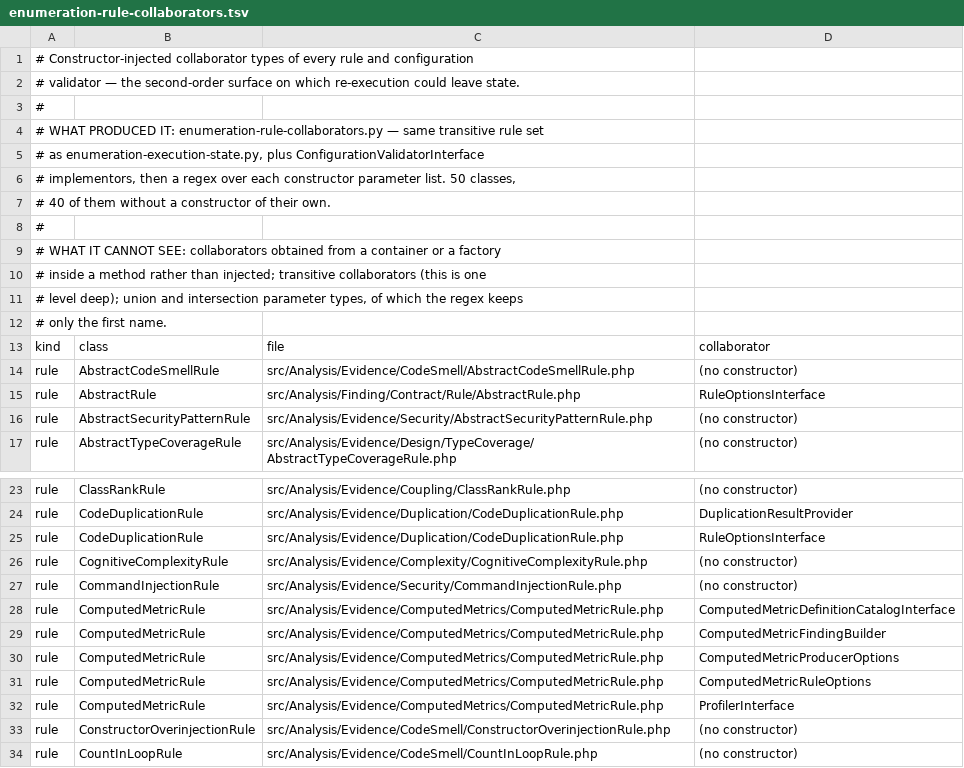
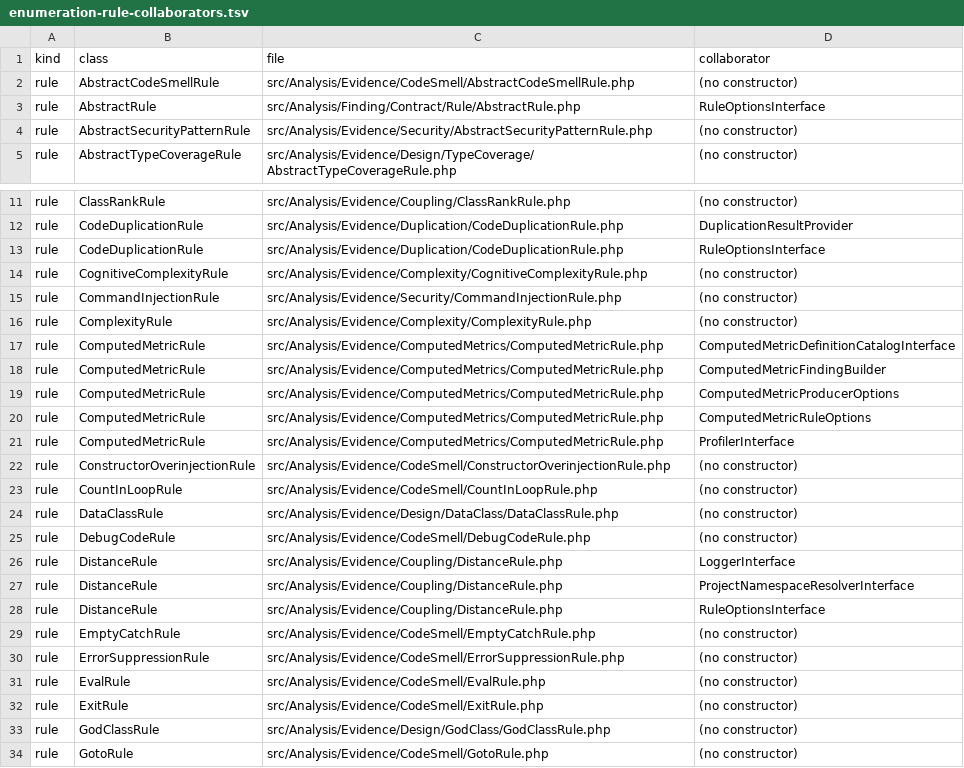
Before and after one commit to qualimetrix/qualimetrix, a TSV file: docs/internal/plans/rule-vocabulary/X2-directive-audit/enumeration-rule-collaborators.tsv, drawn as a sheet; only a part is shown, gaps mark what is left out; the shorter side is filled out with more unchanged rows; removed rows and columns are numbered as before the commit, all else as after; the diff names each change by its address in the sheet, - before the commit and + after, or states it on an @@ line.

```diff
--- a/docs/internal/plans/rule-vocabulary/X2-directive-audit/enumeration-rule-collaborators.tsv
+++ b/docs/internal/plans/rule-vocabulary/X2-directive-audit/enumeration-rule-collaborators.tsv
-row 1: # Constructor-injected collaborator types of every rule and configuration
-row 2: # validator — the second-order surface on which re-execution could leave state.
-row 3: #
-row 4: # WHAT PRODUCED IT: enumeration-rule-collaborators.py — same transitive rule set
-row 5: # as enumeration-execution-state.py, plus ConfigurationValidatorInterface
-row 6: # implementors, then a regex over each constructor parameter list. 50 classes,
-row 7: # 40 of them without a constructor of their own.
-row 8: #
-row 9: # WHAT IT CANNOT SEE: collaborators obtained from a container or a factory
-row 10: # inside a method rather than injected; transitive collaborators (this is one
-row 11: # level deep); union and intersection parameter types, of which the regex keeps
-row 12: # only the first name.
+row 16: rule | ComplexityRule | src/Analysis/Evidence/Complexity/ComplexityRule.php | (no constructor)
```
Also changed, not shown: docs/internal/plans/rule-vocabulary/X2-directive-audit/enumeration-override-read-channels.tsv, 12 other files.
